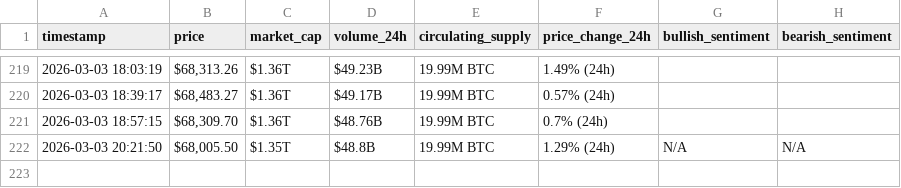
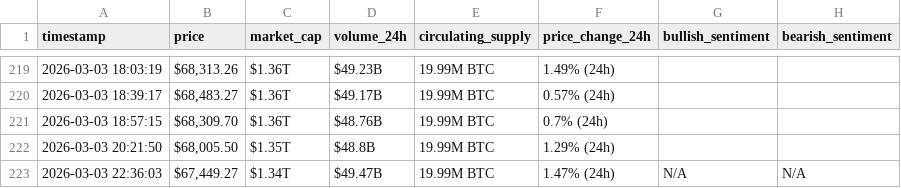
Before and after one commit to Bahaa204/Web-Scraping-Automation, a CSV file: bitcoin_hourly_data.csv, drawn as a sheet; only a part is shown, gaps mark what is left out.

```diff
--- a/bitcoin_hourly_data.csv
+++ b/bitcoin_hourly_data.csv
@@ -221,2 +221,3 @@ timestamp,price,market_cap,volume_24h,circulating_supply,price_change_24h,bullis
 2026-03-03 18:57:15,"$68,309.70",$1.36T,$48.76B,19.99M BTC,0.7% (24h),,
-2026-03-03 20:21:50,"$68,005.50",$1.35T,$48.8B,19.99M BTC,1.29% (24h),N/A,N/A
+2026-03-03 20:21:50,"$68,005.50",$1.35T,$48.8B,19.99M BTC,1.29% (24h),,
+2026-03-03 22:36:03,"$67,449.27",$1.34T,$49.47B,19.99M BTC,1.47% (24h),N/A,N/A
```
